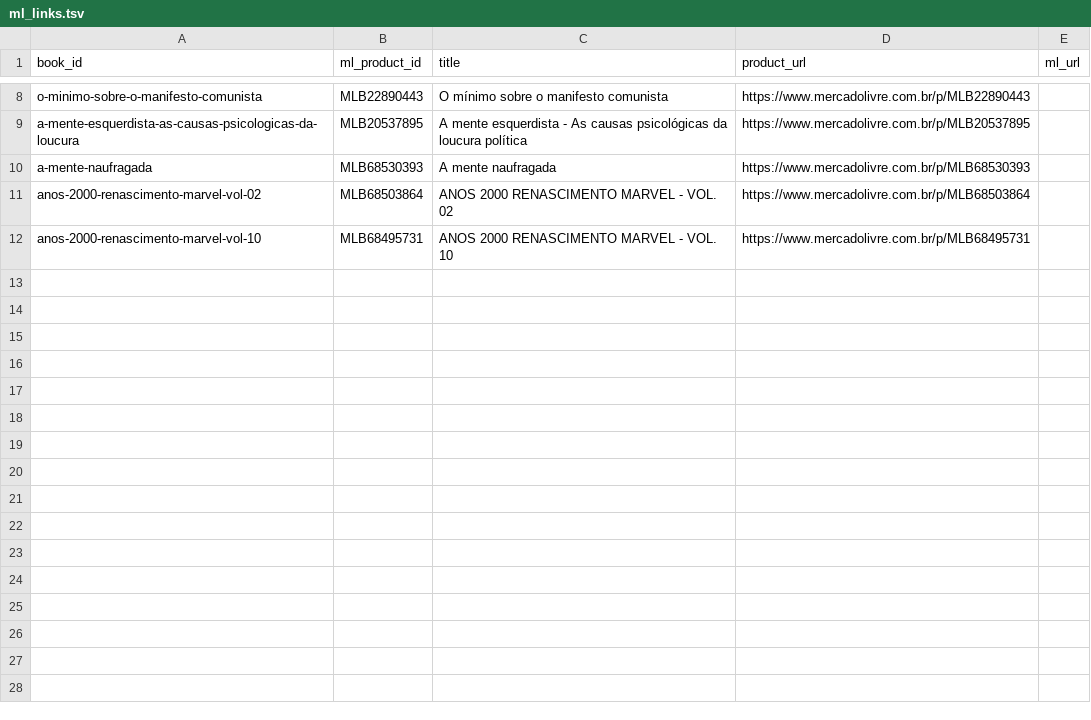
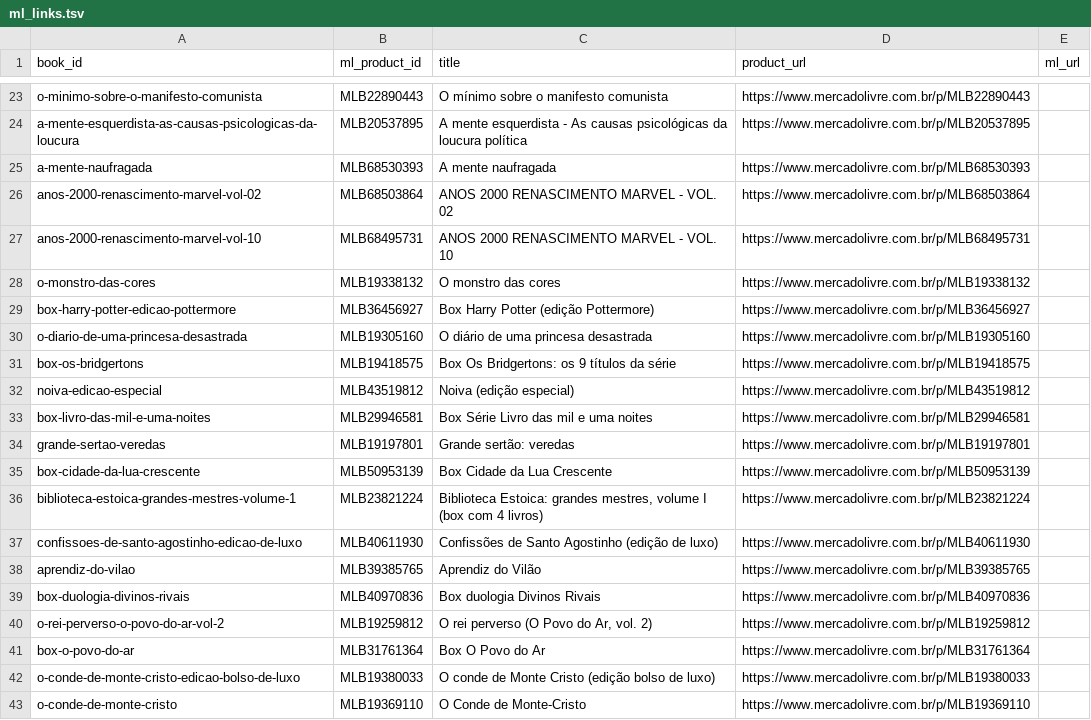
Before and after one commit to Elias-arruda/ofertaslivros.com, a TSV file: collector/ml_links.tsv, drawn as a sheet; only a part is shown, gaps mark what is left out; the diff covers the shown part only.

```diff
--- a/collector/ml_links.tsv
+++ b/collector/ml_links.tsv
@@ -12 +27,17 @@ anos-2000-renascimento-marvel-vol-02	MLB68503864	ANOS 2000 RENASCIMENTO MARVEL -
 anos-2000-renascimento-marvel-vol-10	MLB68495731	ANOS 2000 RENASCIMENTO MARVEL - VOL. 10	https://www.mercadolivre.com.br/p/MLB68495731	
+o-monstro-das-cores	MLB19338132	O monstro das cores	https://www.mercadolivre.com.br/p/MLB19338132	
+box-harry-potter-edicao-pottermore	MLB36456927	Box Harry Potter (edição Pottermore)	https://www.mercadolivre.com.br/p/MLB36456927	
+o-diario-de-uma-princesa-desastrada	MLB19305160	O diário de uma princesa desastrada	https://www.mercadolivre.com.br/p/MLB19305160	
+box-os-bridgertons	MLB19418575	Box Os Bridgertons: os 9 títulos da série	https://www.mercadolivre.com.br/p/MLB19418575	
+noiva-edicao-especial	MLB43519812	Noiva (edição especial)	https://www.mercadolivre.com.br/p/MLB43519812	
+box-livro-das-mil-e-uma-noites	MLB29946581	Box Série Livro das mil e uma noites	https://www.mercadolivre.com.br/p/MLB29946581	
+grande-sertao-veredas	MLB19197801	Grande sertão: veredas	https://www.mercadolivre.com.br/p/MLB19197801	
+box-cidade-da-lua-crescente	MLB50953139	Box Cidade da Lua Crescente	https://www.mercadolivre.com.br/p/MLB50953139	
+biblioteca-estoica-grandes-mestres-volume-1	MLB23821224	Biblioteca Estoica: grandes mestres, volume I (box com 4 livros)	https://www.mercadolivre.com.br/p/MLB23821224	
+confissoes-de-santo-agostinho-edicao-de-luxo	MLB40611930	Confissões de Santo Agostinho (edição de luxo)	https://www.mercadolivre.com.br/p/MLB40611930	
+aprendiz-do-vilao	MLB39385765	Aprendiz do Vilão	https://www.mercadolivre.com.br/p/MLB39385765	
+box-duologia-divinos-rivais	MLB40970836	Box duologia Divinos Rivais	https://www.mercadolivre.com.br/p/MLB40970836	
+o-rei-perverso-o-povo-do-ar-vol-2	MLB19259812	O rei perverso (O Povo do Ar, vol. 2)	https://www.mercadolivre.com.br/p/MLB19259812	
+box-o-povo-do-ar	MLB31761364	Box O Povo do Ar	https://www.mercadolivre.com.br/p/MLB31761364	
+o-conde-de-monte-cristo-edicao-bolso-de-luxo	MLB19380033	O conde de Monte Cristo (edição bolso de luxo)	https://www.mercadolivre.com.br/p/MLB19380033	
+o-conde-de-monte-cristo	MLB19369110	O Conde de Monte-Cristo	https://www.mercadolivre.com.br/p/MLB19369110	
```
Also changed, not shown: 15 added rows elsewhere in this file.
